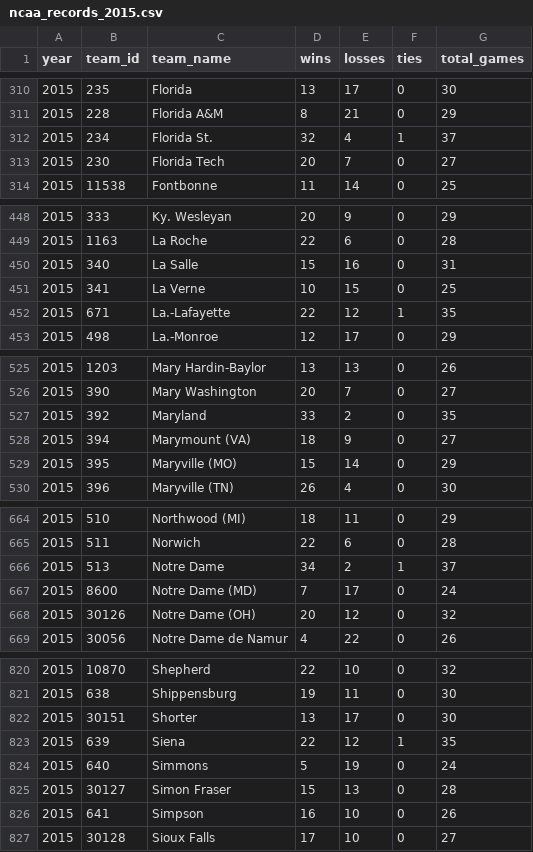
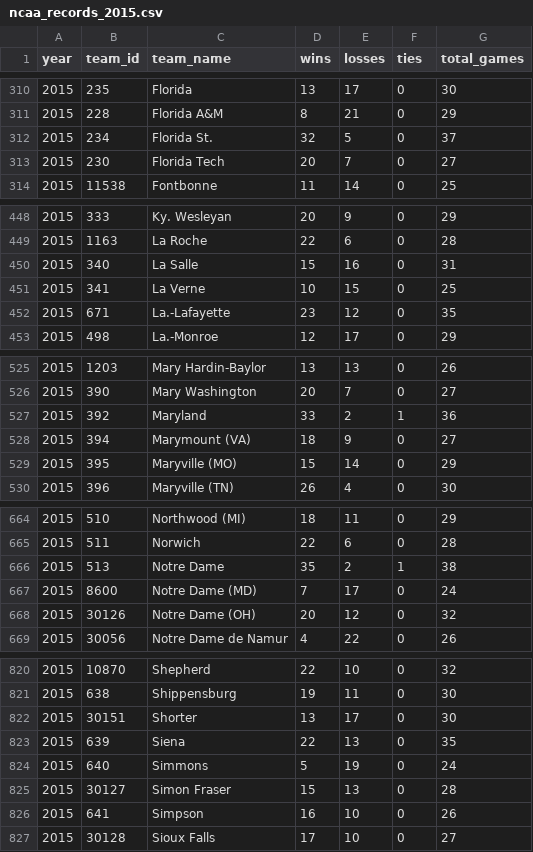
Before and after one commit to octonion/basketball, a CSV file: ncaa_women/csv/ncaa_records_2015.csv, drawn as a sheet; only a part is shown, gaps mark what is left out; the diff covers the shown part only.

```diff
--- a/ncaa_women/csv/ncaa_records_2015.csv
+++ b/ncaa_women/csv/ncaa_records_2015.csv
@@ -311,3 +311,3 @@ year,team_id,team_name,wins,losses,ties,total_games
 2015,228,Florida A&M,8,21,0,29
-2015,234,Florida St.,32,4,1,37
+2015,234,Florida St.,32,5,0,37
 2015,230,Florida Tech,20,7,0,27
@@ -451,3 +451,3 @@ year,team_id,team_name,wins,losses,ties,total_games
 2015,341,La Verne,10,15,0,25
-2015,671,La.-Lafayette,22,12,1,35
+2015,671,La.-Lafayette,23,12,0,35
 2015,498,La.-Monroe,12,17,0,29
@@ -526,3 +526,3 @@ year,team_id,team_name,wins,losses,ties,total_games
 2015,390,Mary Washington,20,7,0,27
-2015,392,Maryland,33,2,0,35
+2015,392,Maryland,33,2,1,36
 2015,394,Marymount (VA),18,9,0,27
@@ -665,3 +665,3 @@ year,team_id,team_name,wins,losses,ties,total_games
 2015,511,Norwich,22,6,0,28
-2015,513,Notre Dame,34,2,1,37
+2015,513,Notre Dame,35,2,1,38
 2015,8600,Notre Dame (MD),7,17,0,24
@@ -822,3 +822,3 @@ year,team_id,team_name,wins,losses,ties,total_games
 2015,30151,Shorter,13,17,0,30
-2015,639,Siena,22,12,1,35
+2015,639,Siena,22,13,0,35
 2015,640,Simmons,5,19,0,24
```
Also changed, not shown: 26 edited cells elsewhere in this file, 10 other files.
